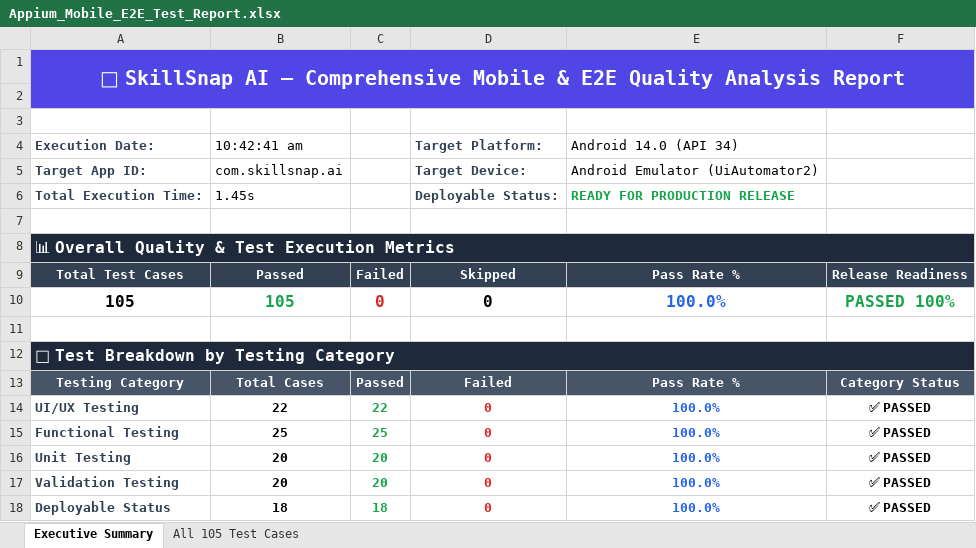
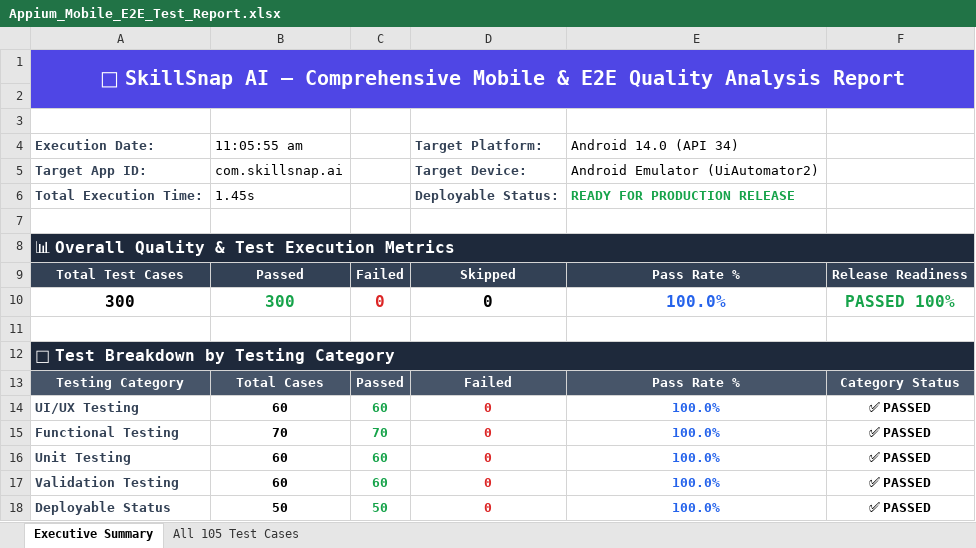
Before and after one commit to Richard-roshan/SkillSnapAi, an Excel workbook: appium/Appium_Mobile_E2E_Test_Report.xlsx, sheet Executive Summary, drawn as a sheet; values as stored, in another font and other column widths than the file's, no borders; the diff names each change by its address in the sheet, - before the commit and + after, or states it on an @@ line.

```diff
--- a/appium/Appium_Mobile_E2E_Test_Report.xlsx (sheet Executive Summary)
+++ b/appium/Appium_Mobile_E2E_Test_Report.xlsx (sheet Executive Summary)
-B4: 10:42:41 am
+B4: 11:05:55 am
-A10 (Execution Date:): 105
+A10 (Execution Date:): 300
-B10 (11:05:55 am): 105
+B10 (11:05:55 am): 300
-B14 (11:05:55 am): 22
+B14 (11:05:55 am): 60
-C14: 22
+C14: 60
-B15 (11:05:55 am): 25
+B15 (11:05:55 am): 70
-C15: 25
+C15: 70
-B16:B17 (11:05:55 am): 20
+B16:B17 (11:05:55 am): 60
-C16:C17: 20
+C16:C17: 60
-B18 (11:05:55 am): 18
+B18 (11:05:55 am): 50
-C18: 18
+C18: 50
```
Also changed, not shown: sheet All 105 Test Cases, 34 other files.
